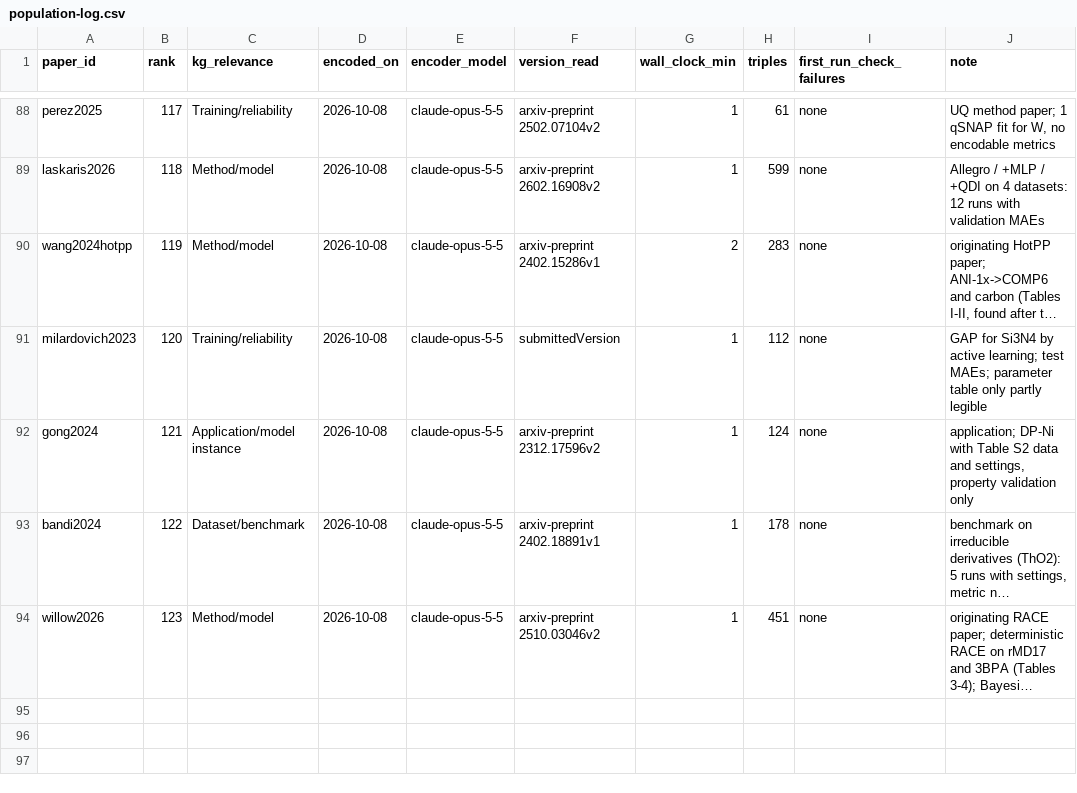
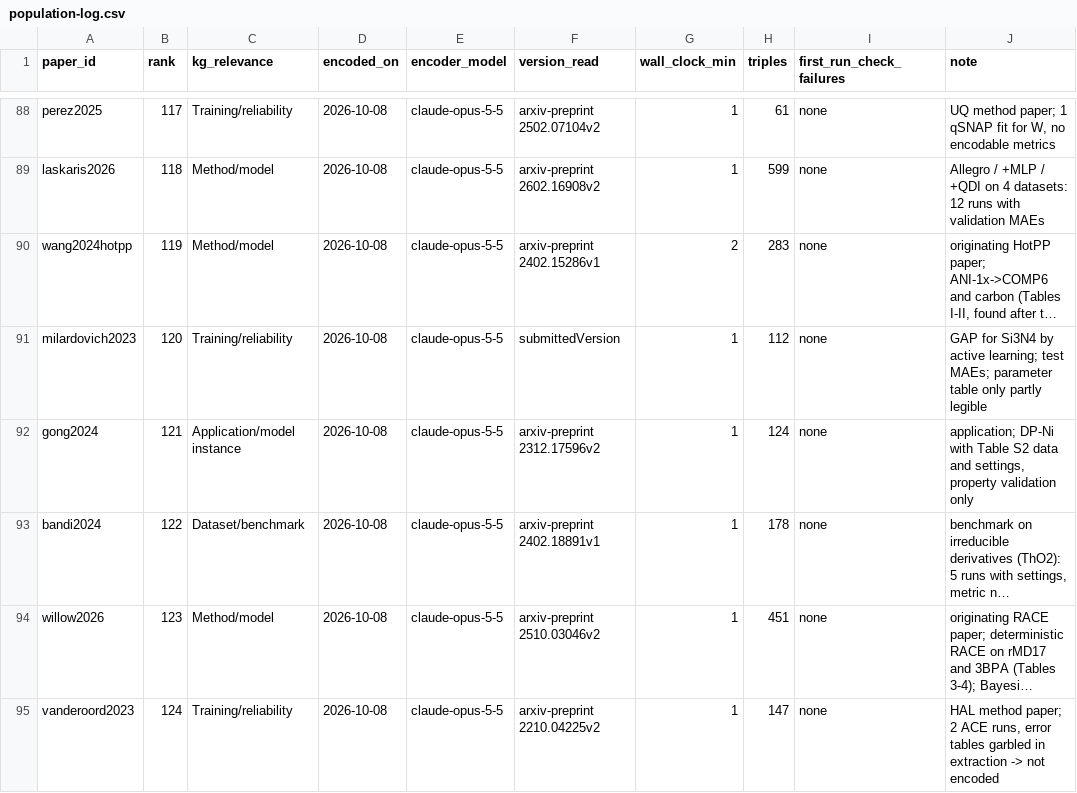
Before and after one commit to danielhz/mlips-ontology, a CSV file: artifacts/kg/population-log.csv, drawn as a sheet; only a part is shown, gaps mark what is left out; long unchanged cells end in …; the diff names each change by its address in the sheet, - before the commit and + after, or states it on an @@ line.

Commit message:
kg: encode vanderoord2023 (147 triples)

```diff
--- a/artifacts/kg/population-log.csv
+++ b/artifacts/kg/population-log.csv
+row 95: vanderoord2023 | 124 | Training/reliability | 2026-10-08 | claude-opus-5-5 | arxiv-preprint 2210.04225v2 | 1 | 147 | none | HAL method paper; 2 ACE runs, error tables garbled in extraction -> not encoded
```
Also changed, not shown: 1 other file.
